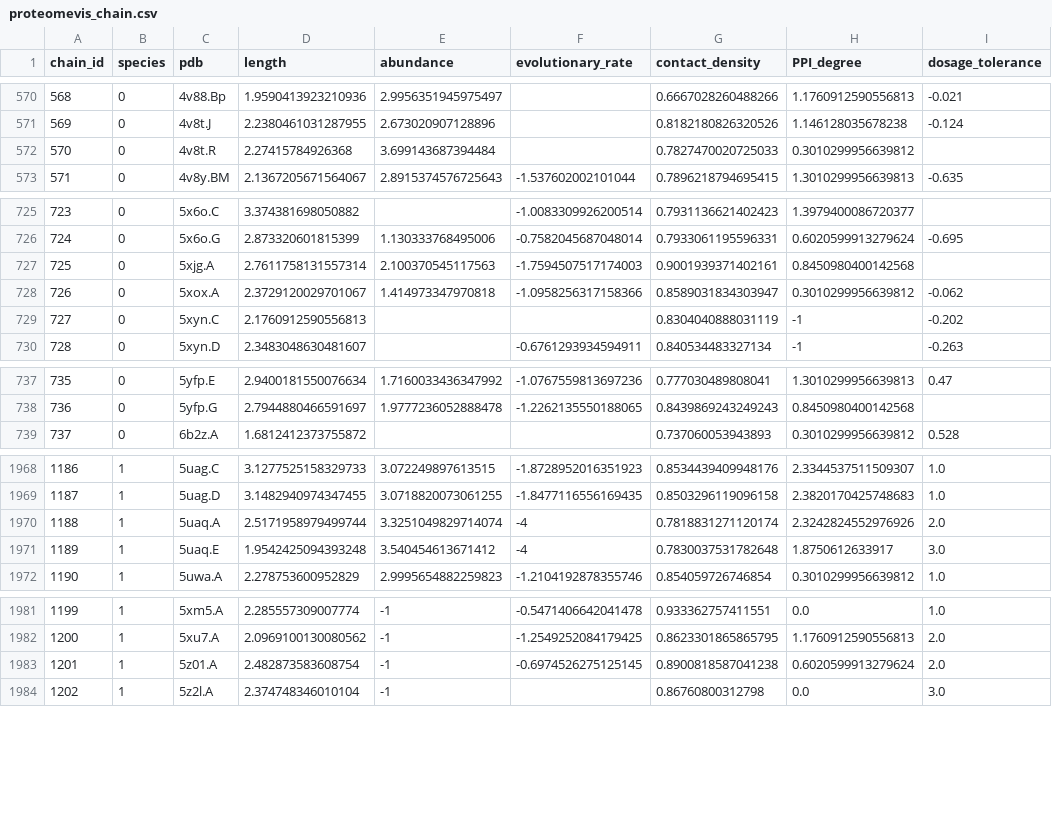
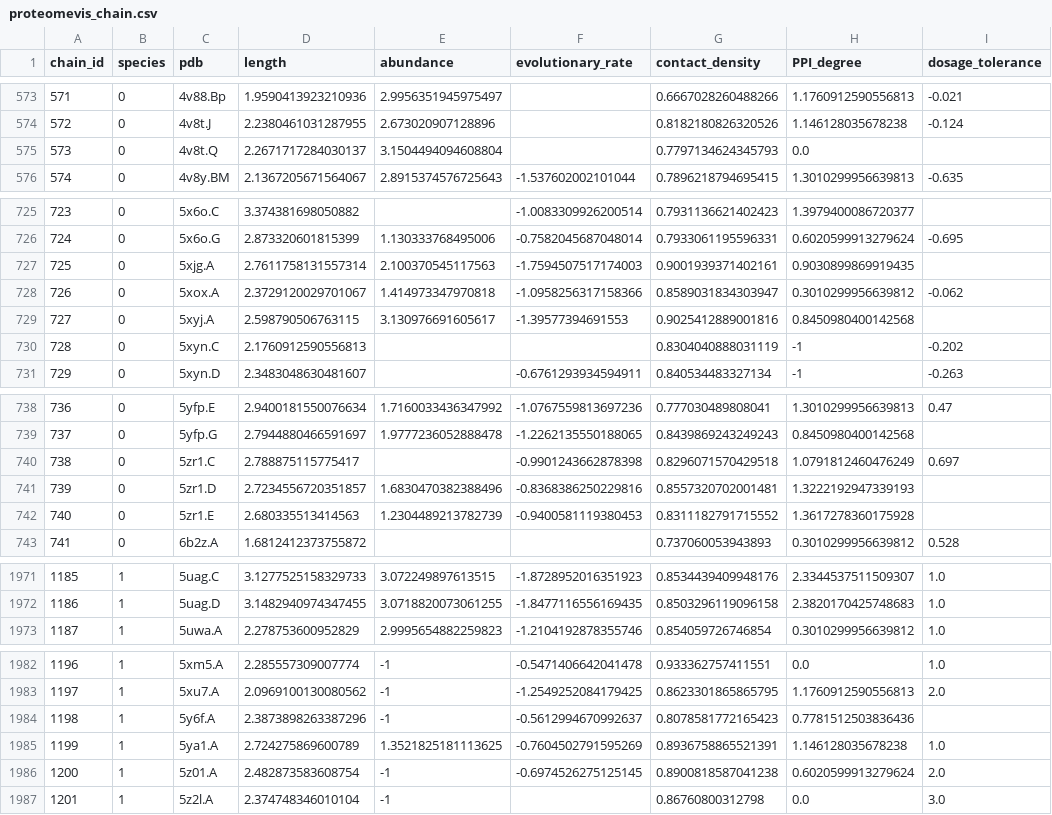
Before and after one commit to rrazban/proteomevis, a CSV file: make_database/proteomevis_chain.csv, drawn as a sheet; only a part is shown, gaps mark what is left out; removed rows and columns are numbered as before the commit, all else as after; the diff covers the shown part only; the diff names each change by its address in the sheet, - before the commit and + after, or states it on an @@ line.

```diff
--- a/make_database/proteomevis_chain.csv
+++ b/make_database/proteomevis_chain.csv
@@ column A (chain_id) renumbered from row 509 down @@
-row 572: 570 | 0 | 4v8t.R | 2.27415784926368 | 3.699143687394484 |  | 0.7827470020725033 | 0.3010299956639812
+row 575: 573 | 0 | 4v8t.Q | 2.2671717284030137 | 3.1504494094608804 |  | 0.7797134624345793 | 0.0
-H727 (PPI_degree): 0.8450980400142568
+H727 (PPI_degree): 0.9030899869919435
+row 729: 727 | 0 | 5xyj.A | 2.598790506763115 | 3.130976691605617 | -1.39577394691553 | 0.9025412889001816 | 0.8450980400142568
+row 740: 738 | 0 | 5zr1.C | 2.788875115775417 |  | -0.9901243662878398 | 0.8296071570429518 | 1.0791812460476249 | 0.697
+row 741: 739 | 0 | 5zr1.D | 2.7234556720351857 | 1.6830470382388496 | -0.8368386250229816 | 0.8557320702001481 | 1.3222192947339193
+row 742: 740 | 0 | 5zr1.E | 2.680335513414563 | 1.2304489213782739 | -0.9400581119380453 | 0.8311182791715552 | 1.3617278360175928
-row 1970: 1188 | 1 | 5uaq.A | 2.5171958979499744 | 3.3251049829714074 | -4 | 0.7818831271120174 | 2.3242824552976926 | 2.0
-row 1971: 1189 | 1 | 5uaq.E | 1.9542425094393248 | 3.540454613671412 | -4 | 0.7830037531782648 | 1.8750612633917 | 3.0
+row 1984: 1198 | 1 | 5y6f.A | 2.3873898263387296 | -1 | -0.5612994670992637 | 0.8078581772165423 | 0.7781512503836436
+row 1985: 1199 | 1 | 5ya1.A | 2.724275869600789 | 1.3521825181113625 | -0.7604502791595269 | 0.8936758865521391 | 1.146128035678238 | 1.0
```
Also changed, not shown: 6 added rows, 4 removed rows and 22 edited cells elsewhere in this file, 24 other files.
